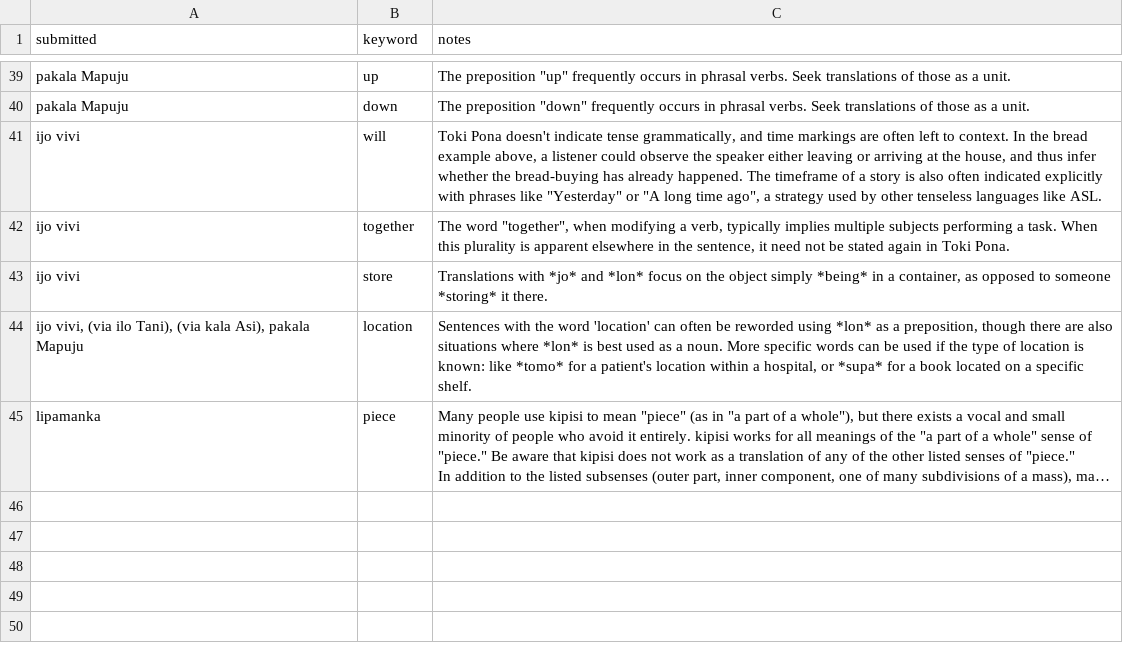
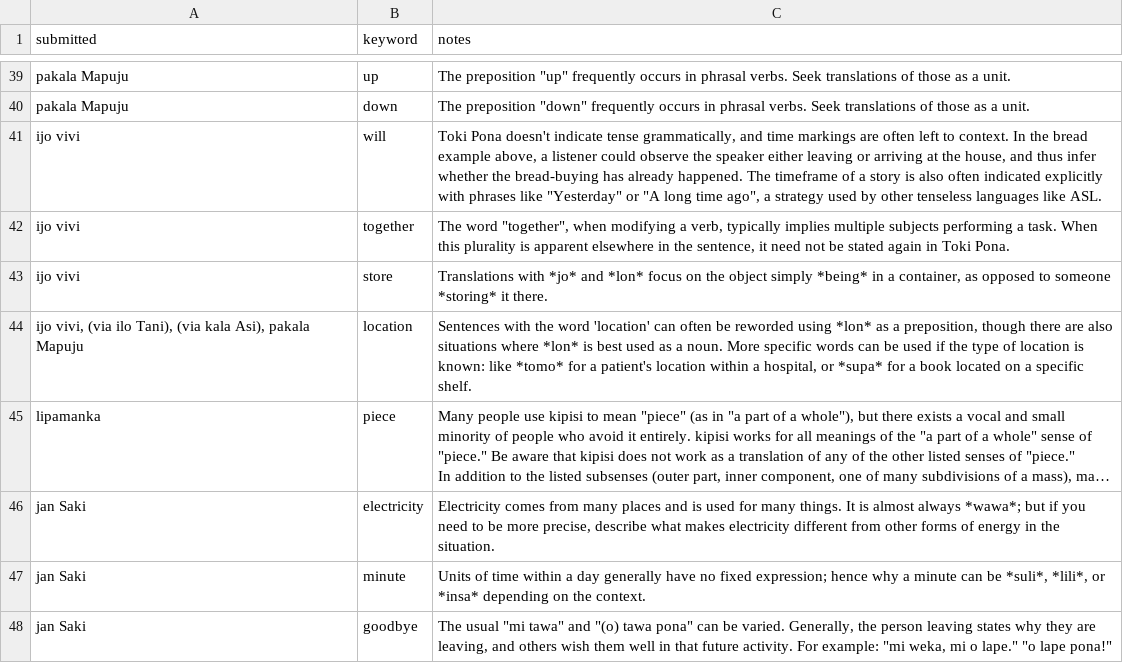
Before and after one commit to pona-la/kemeka.pona.la, a CSV file: data/notes.csv, drawn as a sheet; only a part is shown, gaps mark what is left out; long unchanged cells end in …; the diff names each change by its address in the sheet, - before the commit and + after, or states it on an @@ line.

Commit message:
Update data

```diff
--- a/data/notes.csv
+++ b/data/notes.csv
+row 46: jan Saki | electricity | Electricity comes from many places and is used for many things. It is almost always *wawa*; but if you need to be more precise, describe what makes electricity different from other forms of energy in the situation.
+row 47: jan Saki | minute | Units of time within a day generally have no fixed expression; hence why a minute can be *suli*, *lili*, or *insa* depending on the context.
+row 48: jan Saki | goodbye | The usual "mi tawa" and "(o) tawa pona" can be varied. Generally, the person leaving states why they are leaving, and others wish them well in that future activity. For example: "mi weka, mi o lape." "o lape pona!"
```
Also changed, not shown: 1 other file.
